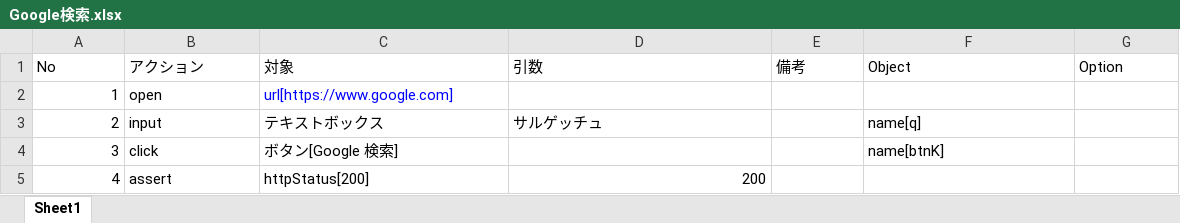
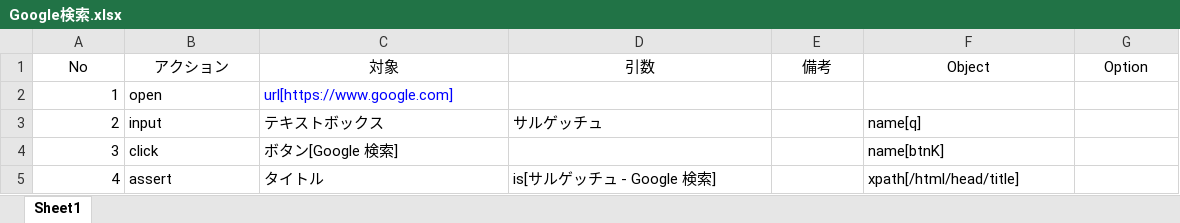
Before and after one commit to eyasuyuki/keydriver, an Excel workbook: asset/Google検索.xlsx, sheet Sheet1, drawn as a sheet; values as stored, in another font and other column widths than the file's, no borders; the diff names each change by its address in the sheet, - before the commit and + after, or states it on an @@ line.

```diff
--- a/asset/Google検索.xlsx (sheet Sheet1)
+++ b/asset/Google検索.xlsx (sheet Sheet1)
-A1:G1 alignment: left
+A1:G1 alignment: center
-C5 (対象): httpStatus[200]
+C5 (対象): タイトル
-D5 (引数): 200
+D5 (引数): is[サルゲッチュ - Google 検索]
-F5 (Object): (empty)
+F5 (Object): xpath[/html/head/title]
```
Also changed, not shown: 19 other files.
